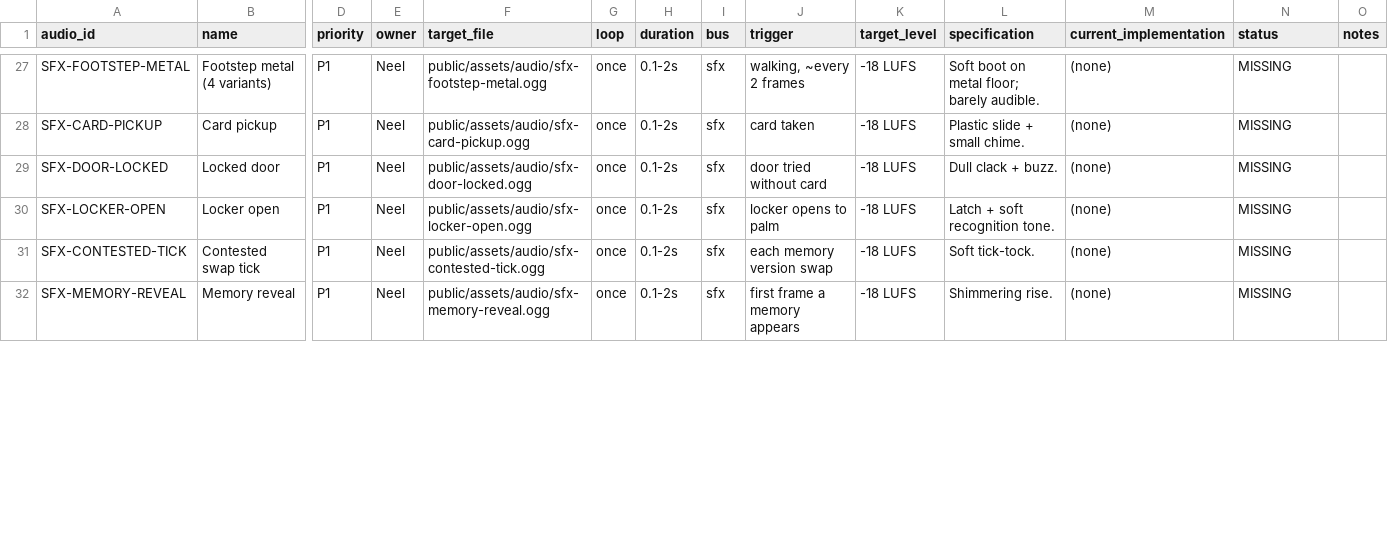
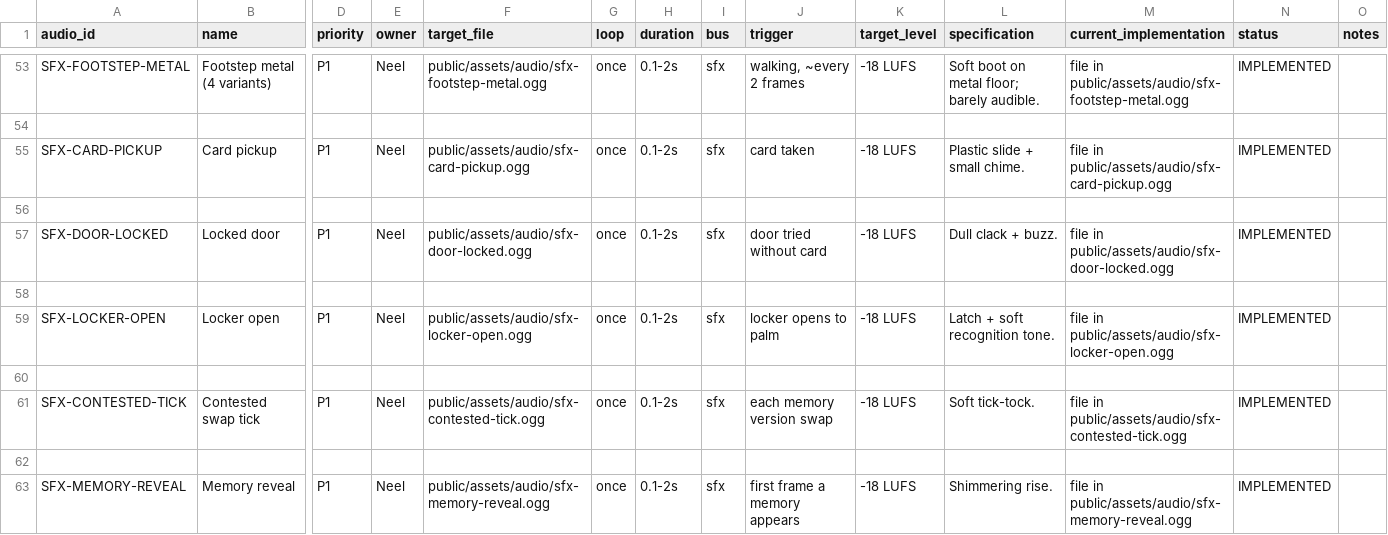
Before and after one commit to Noobi-Programmer/ECHO-CHAMBER, a CSV file: docs/assets/AUDIO_MANIFEST.csv, drawn as a sheet; only a part is shown, gaps mark what is left out; addresses are those after the commit; rows hold the shown columns only; the diff covers the shown part only; the diff names each change by its address in the sheet, - before the commit and + after, or states it on an @@ line.

Commit message:
feat(audio): integrate complete audio director and sound fx suite

```diff
--- a/docs/assets/AUDIO_MANIFEST.csv
+++ b/docs/assets/AUDIO_MANIFEST.csv
-M53 (current_implementation): (none)
+M53 (current_implementation): file in public/assets/audio/sfx-footstep-metal.ogg
-N53 (status): MISSING
+N53 (status): IMPLEMENTED
+row 54: (empty)
-M55 (current_implementation): (none)
+M55 (current_implementation): file in public/assets/audio/sfx-card-pickup.ogg
-N55 (status): MISSING
+N55 (status): IMPLEMENTED
+row 56: (empty)
-M57 (current_implementation): (none)
+M57 (current_implementation): file in public/assets/audio/sfx-door-locked.ogg
-N57 (status): MISSING
+N57 (status): IMPLEMENTED
+row 58: (empty)
-M59 (current_implementation): (none)
+M59 (current_implementation): file in public/assets/audio/sfx-locker-open.ogg
-N59 (status): MISSING
+N59 (status): IMPLEMENTED
+row 60: (empty)
-M61 (current_implementation): (none)
+M61 (current_implementation): file in public/assets/audio/sfx-contested-tick.ogg
-N61 (status): MISSING
+N61 (status): IMPLEMENTED
+row 62: (empty)
-M63 (current_implementation): (none)
+M63 (current_implementation): file in public/assets/audio/sfx-memory-reveal.ogg
-N63 (status): MISSING
+N63 (status): IMPLEMENTED
```
Also changed, not shown: 55 added rows and 56 edited cells elsewhere in this file, 39 other files.
